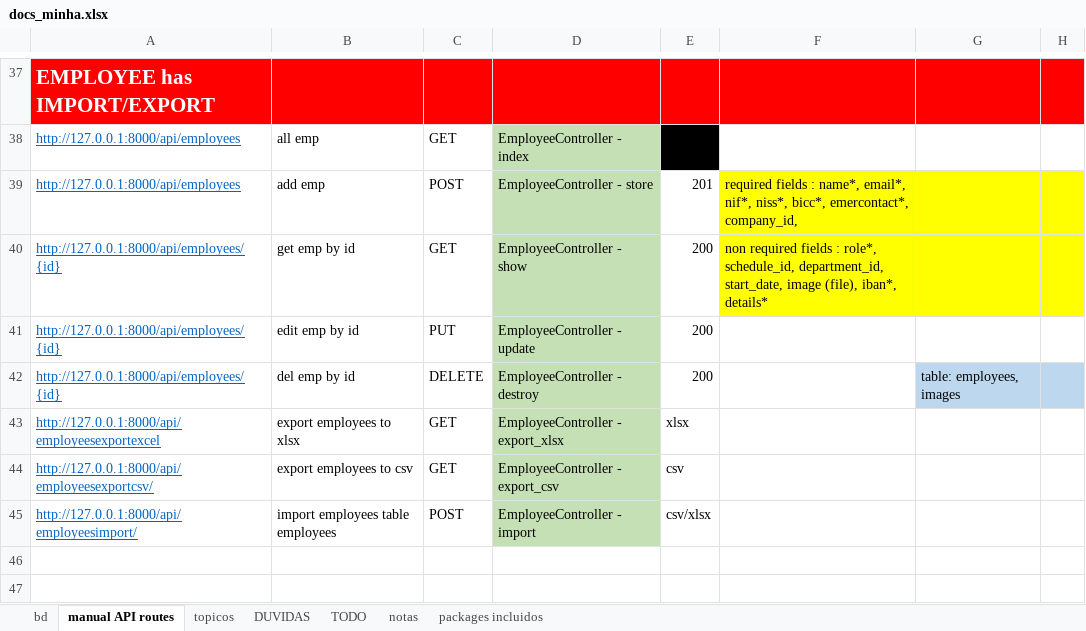
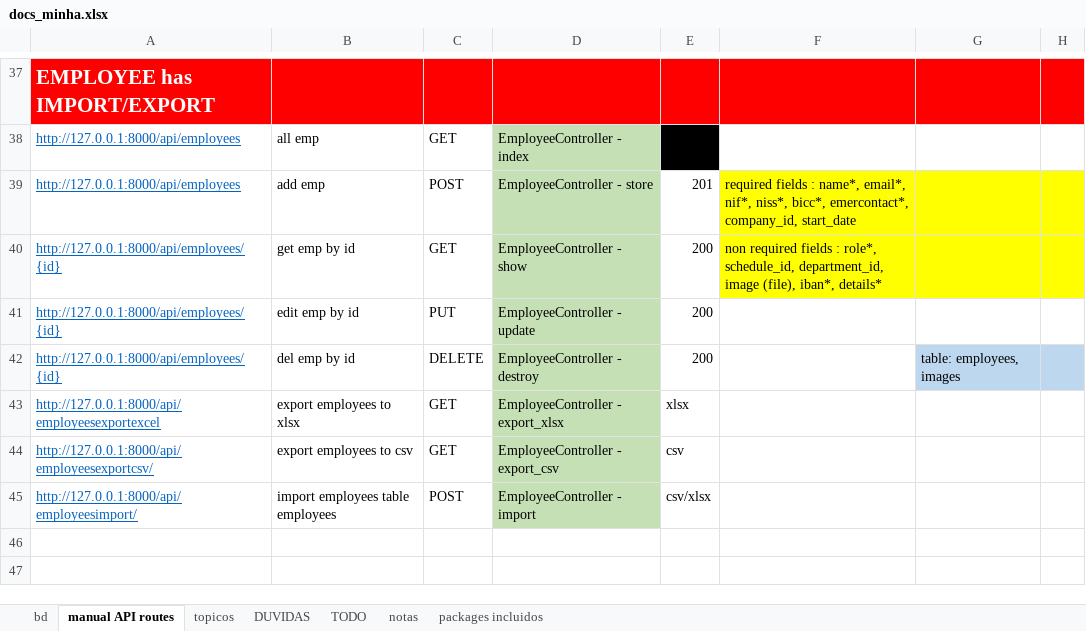
Before and after one commit to hugoresende27/estagio_relogio_ponto, an Excel workbook: docs_minha.xlsx, sheet manual API routes, drawn as a sheet; only a part is shown, gaps mark what is left out; values as stored, in another font and other column widths than the file's, no borders; the diff names each change by its address in the sheet, - before the commit and + after, or states it on an @@ line.

Commit message:
images_create_user_admin_employee

```diff
--- a/docs_minha.xlsx (sheet manual API routes)
+++ b/docs_minha.xlsx (sheet manual API routes)
-F39: …emercontact*, company_id,
+F39: …emercontact*, company_id, start_date
-F40: …schedule_id, department_id, start_date, image (file),…
+F40: …schedule_id, department_id, image (file),…
```
Also changed, not shown: sheet TODO, sheet DUVIDAS, charts or pictures, 7 other files.
